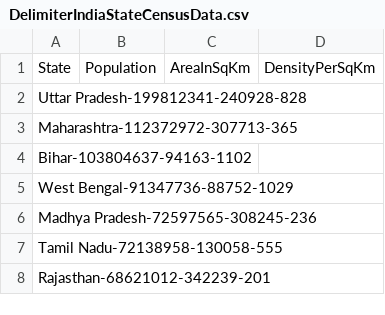
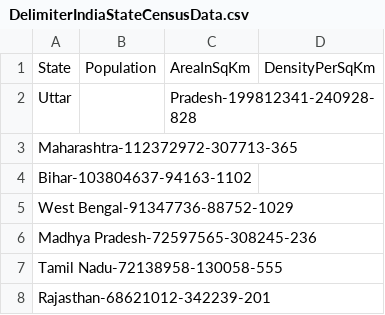
Before and after one commit to badjateamisha/IndianStateCensusAnalyzerProblem, a CSV file: IndianStateCensusAnalyzer/DelimiterIndiaStateCensusData.csv, drawn as a sheet; only a part is shown.

```diff
--- a/IndianStateCensusAnalyzer/DelimiterIndiaStateCensusData.csv
+++ b/IndianStateCensusAnalyzer/DelimiterIndiaStateCensusData.csv
@@ -1,3 +1,3 @@
 State,Population,AreaInSqKm,DensityPerSqKm
-Uttar Pradesh-199812341-240928-828,,,
+Uttar ,,Pradesh-199812341-240928-828,,,
 Maharashtra-112372972-307713-365,,,
```
Also changed, not shown: 5 other files.
